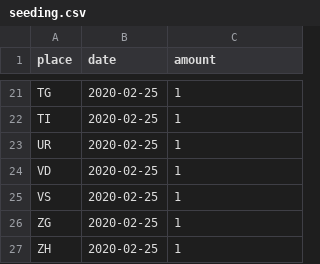
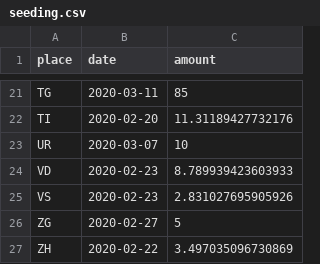
Before and after one commit to jcblemai/R0_BBRC_experiment, a CSV file: data/ch/seeding.csv, drawn as a sheet; only a part is shown, gaps mark what is left out; the diff covers the shown part only; the diff names each change by its address in the sheet, - before the commit and + after, or states it on an @@ line.

```diff
--- a/data/ch/seeding.csv
+++ b/data/ch/seeding.csv
-B21 (date): 2020-02-25
+B21 (date): 2020-03-11
-C21 (amount): 1
+C21 (amount): 85
-B22 (date): 2020-02-25
+B22 (date): 2020-02-20
-C22 (amount): 1
+C22 (amount): 11.31189427732176
-B23 (date): 2020-02-25
+B23 (date): 2020-03-07
-C23 (amount): 1
+C23 (amount): 10
-B24:B25 (date): 2020-02-25
+B24:B25 (date): 2020-02-23
-C24 (amount): 1
+C24 (amount): 8.789939423603933
-C25 (amount): 1
+C25 (amount): 2.831027695905926
-B26 (date): 2020-02-25
+B26 (date): 2020-02-27
-C26 (amount): 1
+C26 (amount): 5
-B27 (date): 2020-02-25
+B27 (date): 2020-02-22
-C27 (amount): 1
+C27 (amount): 3.497035096730869
```
Also changed, not shown: 35 edited cells elsewhere in this file, 1 other file.
